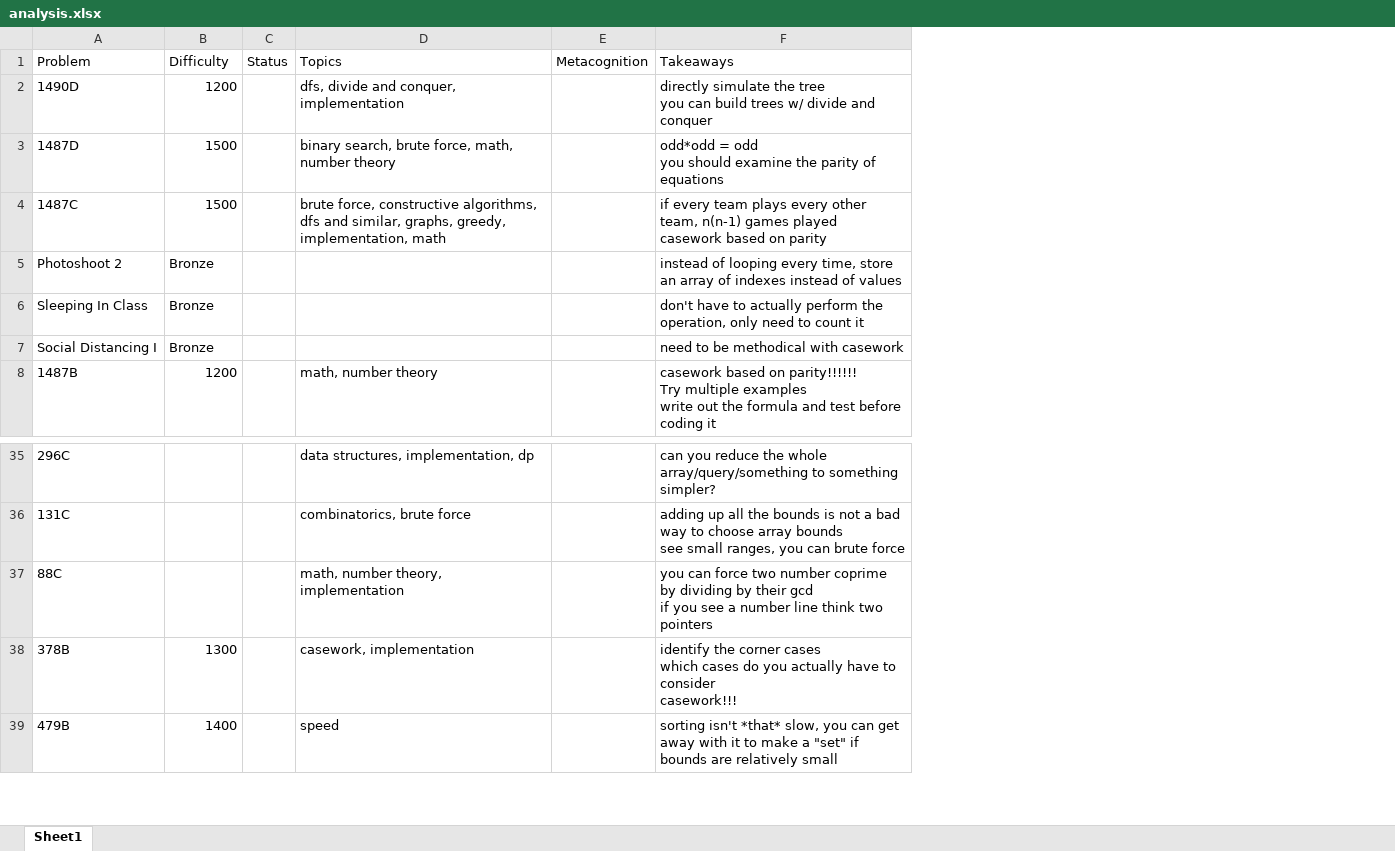
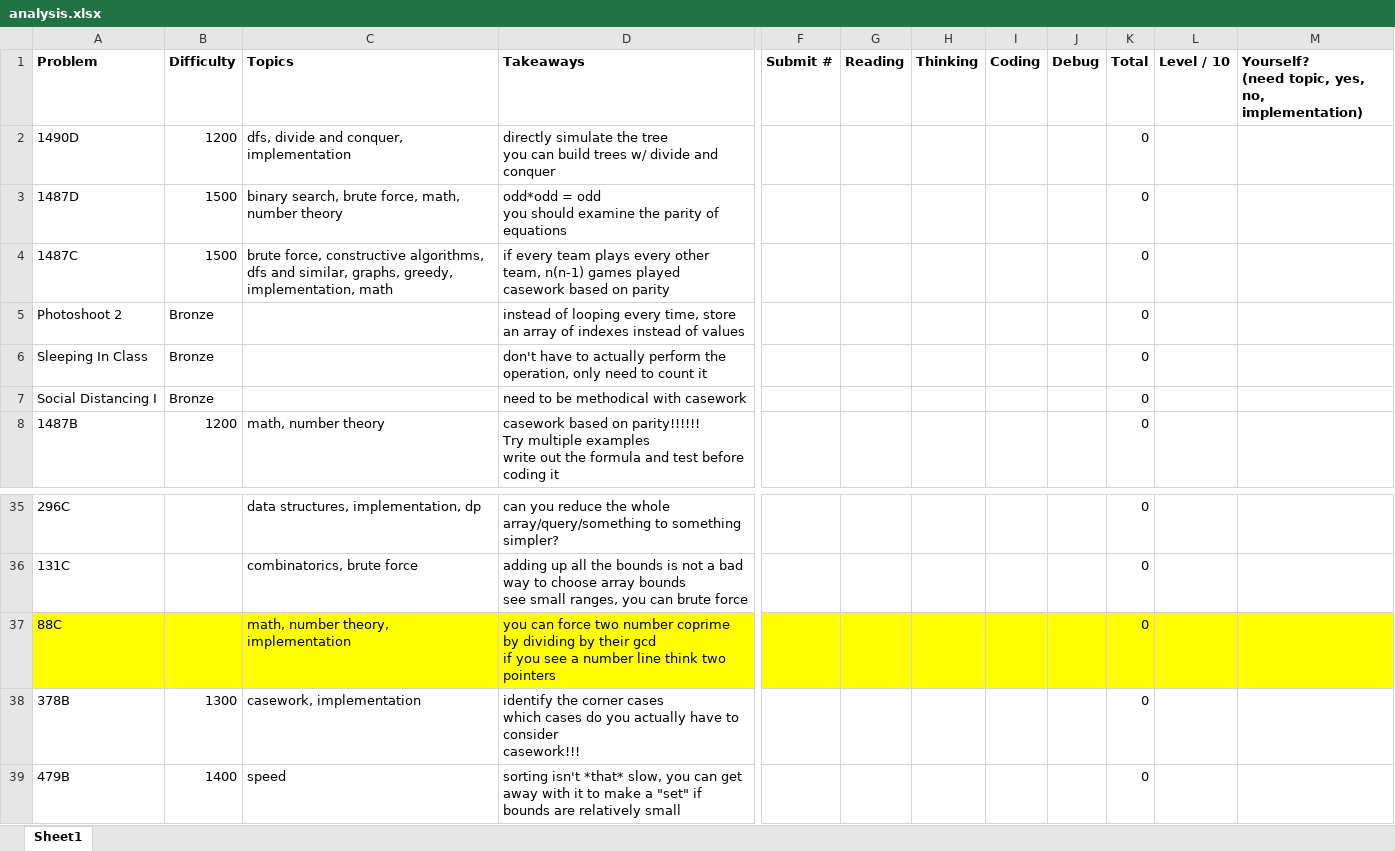
Before and after one commit to tfg1434/cp, an Excel workbook: analysis.xlsx, sheet Sheet1, drawn as a sheet; only a part is shown, gaps mark what is left out; values as stored, in another font and other column widths than the file's, no borders; removed rows and columns are numbered as before the commit, all else as after; ↵ is a line break in a cell; the diff covers the shown part only; the diff names each change by its address in the sheet, - before the commit and + after, or states it on an @@ line.

```diff
--- a/analysis.xlsx (sheet Sheet1)
+++ b/analysis.xlsx (sheet Sheet1)
-column C (Status), empty
-column E (Metacognition), empty
+column F (Submit #), empty
+column G (Reading), empty
+column H (Thinking), empty
+column I (Coding), empty
+column J (Debug), empty
+column K (Total), rows 2-8: all 0; rows 35-39: all 0
+column L (Level / 10), empty
+column M, row 1: Yourself? ↵ (need topic, yes, no, implementation)
-A1:B1 bold: off
+A1:B1 bold: on
-C1 bold: off
+C1 bold: on
-D1 bold: off
+D1 bold: on
-A37:B37 fill: none
+A37:B37 fill: #FFFF00
-C37 fill: none
+C37 fill: #FFFF00
-D37 fill: none
+D37 fill: #FFFF00
```
Also changed, not shown: 56 added rows and cell formats elsewhere in this sheet, 1 other file.
